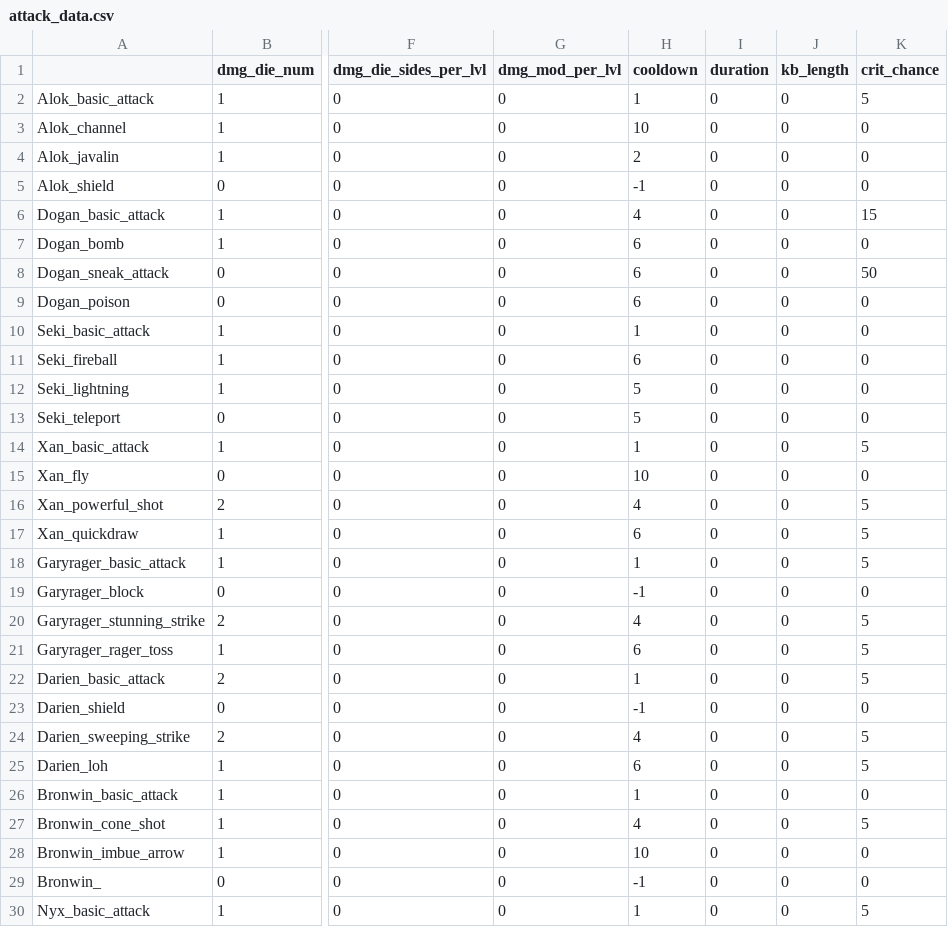
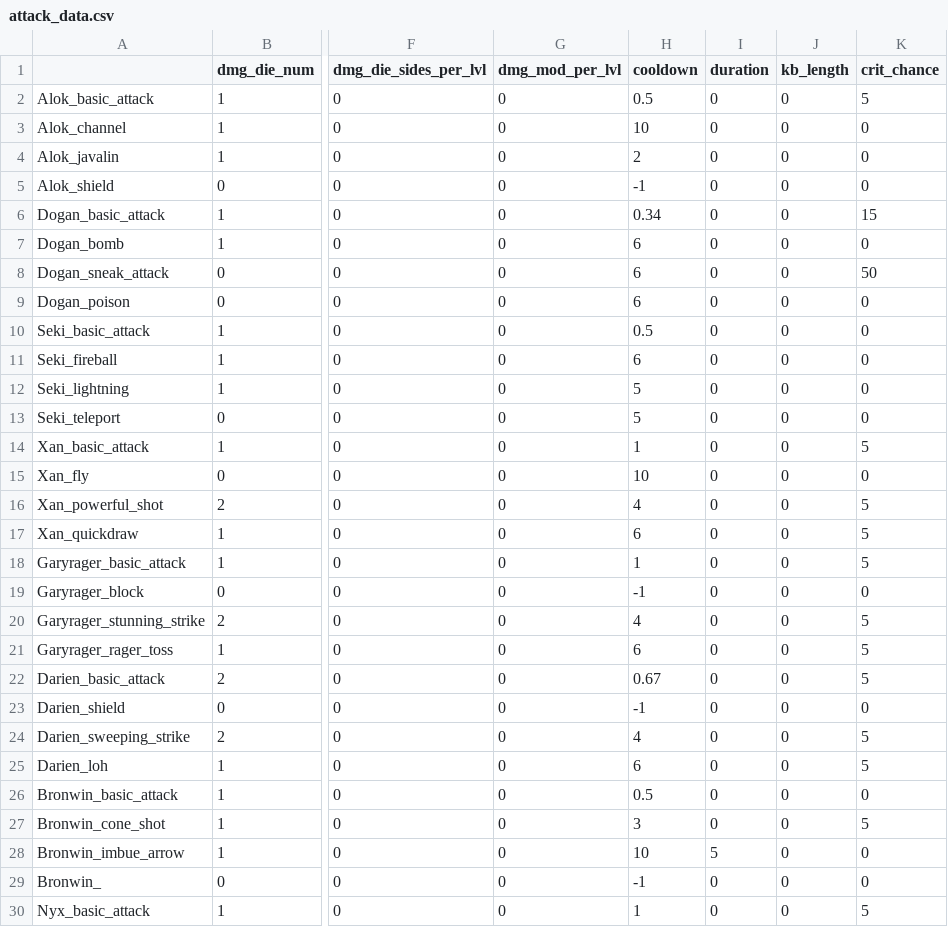
Before and after one commit to Fatcat202/Souls-of-the-Damned, a CSV file: datafiles/attack_data.csv, drawn as a sheet; only a part is shown, gaps mark what is left out; the diff names each change by its address in the sheet, - before the commit and + after, or states it on an @@ line.

Commit message:
Added Bronwin Imbue Arrow
- Added imbue attack effect

- added Bronwin imbue arrow attack

- Updated some attack stats

```diff
--- a/datafiles/attack_data.csv
+++ b/datafiles/attack_data.csv
-H2 (cooldown): 1
+H2 (cooldown): 0.5
-H6 (cooldown): 4
+H6 (cooldown): 0.34
-H10 (cooldown): 1
+H10 (cooldown): 0.5
-H22 (cooldown): 1
+H22 (cooldown): 0.67
-H26 (cooldown): 1
+H26 (cooldown): 0.5
-H27 (cooldown): 4
+H27 (cooldown): 3
-I28 (duration): 0
+I28 (duration): 5
```
Also changed, not shown: 13 other files.
